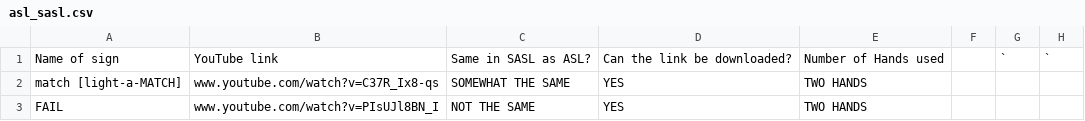
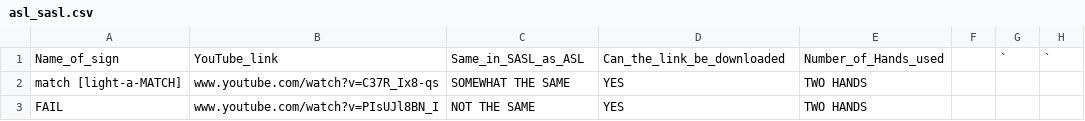
Before and after one commit to ufs-za/human_language_technology_for_sasl, a CSV file: data/asl_sasl.csv, drawn as a sheet; only a part is shown.

Commit message:
Update asl_sasl.csv

```diff
--- a/data/asl_sasl.csv
+++ b/data/asl_sasl.csv
@@ -1,2 +1,2 @@
-Name of sign,YouTube link,Same in SASL as ASL?,Can the link be downloaded?,Number of Hands used,,`,`
+Name_of_sign,YouTube_link,Same_in_SASL_as_ASL,Can_the_link_be_downloaded,Number_of_Hands_used,,`,`
 match [light-a-MATCH],www.youtube.com/watch?v=C37R_Ix8-qs,SOMEWHAT THE SAME,YES,TWO HANDS,,,
```
